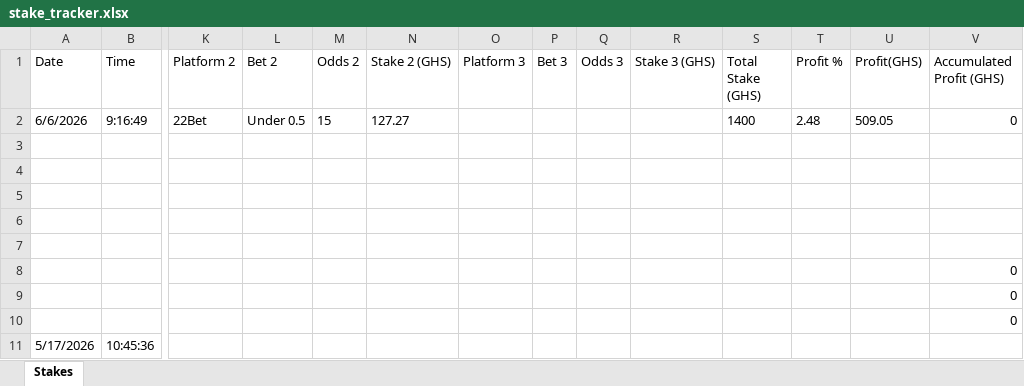
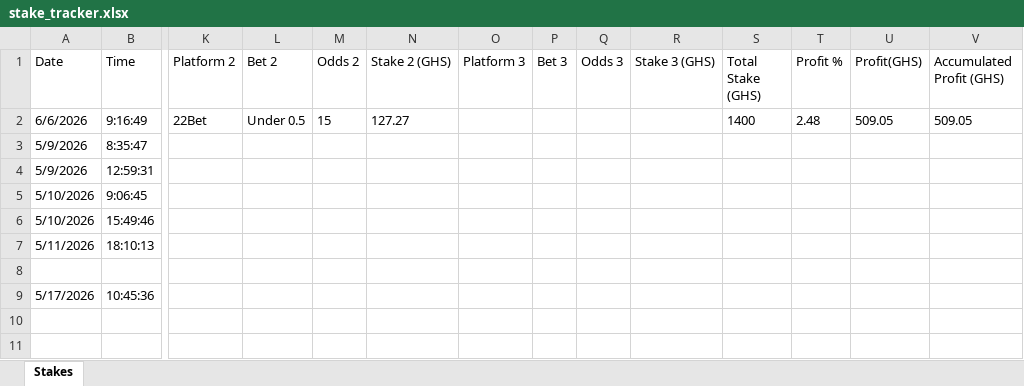
Before and after one commit to ErasmusDuah/ghanaian-odds-market-inefficiency-analysis-system, an Excel workbook: football/data/stake_tracker.xlsx, sheet Stakes, drawn as a sheet; only a part is shown, gaps mark what is left out; values as stored, in another font and other column widths than the file's, no borders; table styles not drawn; removed rows and columns are numbered as before the commit, all else as after; rows hold the shown columns only; the diff names each change by its address in the sheet, - before the commit and + after, or states it on an @@ line.

Commit message:
Manual stake logged via text checkbox

```diff
--- a/football/data/stake_tracker.xlsx (sheet Stakes)
+++ b/football/data/stake_tracker.xlsx (sheet Stakes)
-V2 (Accumulated Profit (GHS)): 0
+V2 (Accumulated Profit (GHS)): 509.05
+row 3: 5/9/2026 | 8:35:47
+row 4: 5/9/2026 | 12:59:31
+row 5: 5/10/2026 | 9:06:45
+row 6: 5/10/2026 | 15:49:46
+row 7: 5/11/2026 | 18:10:13
-row 4: (empty)
-row 5: (empty)
-row 6: (empty)
-row 7: (empty)
-row 8:  |  |  |  |  |  |  |  |  |  |  |  |  | 0
-row 9:  |  |  |  |  |  |  |  |  |  |  |  |  | 0
-row 10:  |  |  |  |  |  |  |  |  |  |  |  |  | 0
```
